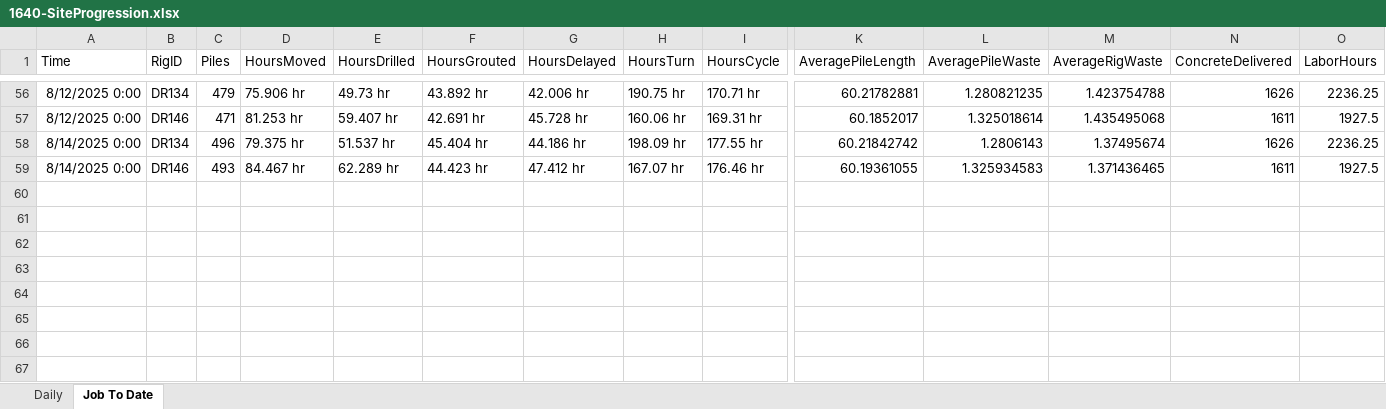
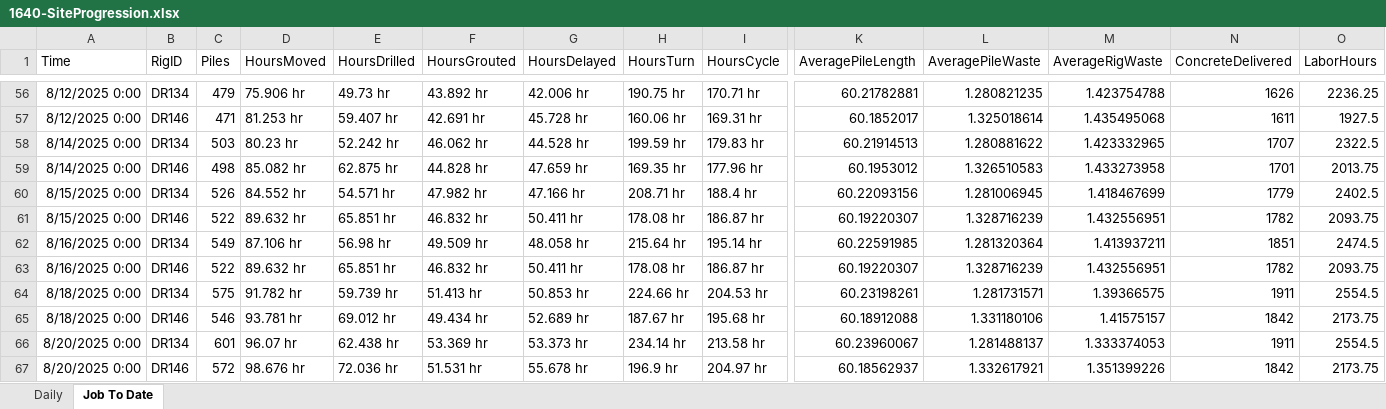
Before and after one commit to msdrillingapp/msdrillingapp.github.io, an Excel workbook: assets/data/Summary/1640-SiteProgression.xlsx, sheet Job To Date, drawn as a sheet; only a part is shown, gaps mark what is left out; values as stored, in another font and other column widths than the file's, no borders; rows hold the shown columns only; the diff names each change by its address in the sheet, - before the commit and + after, or states it on an @@ line.

```diff
--- a/assets/data/Summary/1640-SiteProgression.xlsx (sheet Job To Date)
+++ b/assets/data/Summary/1640-SiteProgression.xlsx (sheet Job To Date)
-C58 (Piles): 496
+C58 (Piles): 503
-D58 (HoursMoved): 79.375 hr
+D58 (HoursMoved): 80.23 hr
-E58 (HoursDrilled): 51.537 hr
+E58 (HoursDrilled): 52.242 hr
-F58 (HoursGrouted): 45.404 hr
+F58 (HoursGrouted): 46.062 hr
-G58 (HoursDelayed): 44.186 hr
+G58 (HoursDelayed): 44.528 hr
-H58 (HoursTurn): 198.09 hr
+H58 (HoursTurn): 199.59 hr
-I58 (HoursCycle): 177.55 hr
+I58 (HoursCycle): 179.83 hr
-K58 (AveragePileLength): 60.21842742
+K58 (AveragePileLength): 60.21914513
-L58 (AveragePileWaste): 1.2806143
+L58 (AveragePileWaste): 1.280881622
-M58 (AverageRigWaste): 1.37495674
+M58 (AverageRigWaste): 1.423332965
-N58 (ConcreteDelivered): 1626
+N58 (ConcreteDelivered): 1707
-O58 (LaborHours): 2236.25
+O58 (LaborHours): 2322.5
-C59 (Piles): 493
+C59 (Piles): 498
-D59 (HoursMoved): 84.467 hr
+D59 (HoursMoved): 85.082 hr
-E59 (HoursDrilled): 62.289 hr
+E59 (HoursDrilled): 62.875 hr
-F59 (HoursGrouted): 44.423 hr
+F59 (HoursGrouted): 44.828 hr
-G59 (HoursDelayed): 47.412 hr
+G59 (HoursDelayed): 47.659 hr
-H59 (HoursTurn): 167.07 hr
+H59 (HoursTurn): 169.35 hr
-I59 (HoursCycle): 176.46 hr
+I59 (HoursCycle): 177.96 hr
-K59 (AveragePileLength): 60.19361055
+K59 (AveragePileLength): 60.1953012
-L59 (AveragePileWaste): 1.325934583
+L59 (AveragePileWaste): 1.326510583
-M59 (AverageRigWaste): 1.371436465
+M59 (AverageRigWaste): 1.433273958
-N59 (ConcreteDelivered): 1611
+N59 (ConcreteDelivered): 1701
-O59 (LaborHours): 1927.5
+O59 (LaborHours): 2013.75
+row 60: 8/15/2025 0:00 | DR134 | 526 | 84.552 hr | 54.571 hr | 47.982 hr | 47.166 hr | 208.71 hr | 188.4 hr | 60.22093156 | 1.281006945 | 1.418467699 | 1779 | 2402.5
+row 61: 8/15/2025 0:00 | DR146 | 522 | 89.632 hr | 65.851 hr | 46.832 hr | 50.411 hr | 178.08 hr | 186.87 hr | 60.19220307 | 1.328716239 | 1.432556951 | 1782 | 2093.75
+row 62: 8/16/2025 0:00 | DR134 | 549 | 87.106 hr | 56.98 hr | 49.509 hr | 48.058 hr | 215.64 hr | 195.14 hr | 60.22591985 | 1.281320364 | 1.413937211 | 1851 | 2474.5
+row 63: 8/16/2025 0:00 | DR146 | 522 | 89.632 hr | 65.851 hr | 46.832 hr | 50.411 hr | 178.08 hr | 186.87 hr | 60.19220307 | 1.328716239 | 1.432556951 | 1782 | 2093.75
+row 64: 8/18/2025 0:00 | DR134 | 575 | 91.782 hr | 59.739 hr | 51.413 hr | 50.853 hr | 224.66 hr | 204.53 hr | 60.23198261 | 1.281731571 | 1.39366575 | 1911 | 2554.5
+row 65: 8/18/2025 0:00 | DR146 | 546 | 93.781 hr | 69.012 hr | 49.434 hr | 52.689 hr | 187.67 hr | 195.68 hr | 60.18912088 | 1.331180106 | 1.41575157 | 1842 | 2173.75
+row 66: 8/20/2025 0:00 | DR134 | 601 | 96.07 hr | 62.438 hr | 53.369 hr | 53.373 hr | 234.14 hr | 213.58 hr | 60.23960067 | 1.281488137 | 1.333374053 | 1911 | 2554.5
+row 67: 8/20/2025 0:00 | DR146 | 572 | 98.676 hr | 72.036 hr | 51.531 hr | 55.678 hr | 196.9 hr | 204.97 hr | 60.18562937 | 1.332617921 | 1.351399226 | 1842 | 2173.75
```
Also changed, not shown: sheet Daily, assets/data/Summary/1633-SiteProgression.xlsx, 14 other files.
